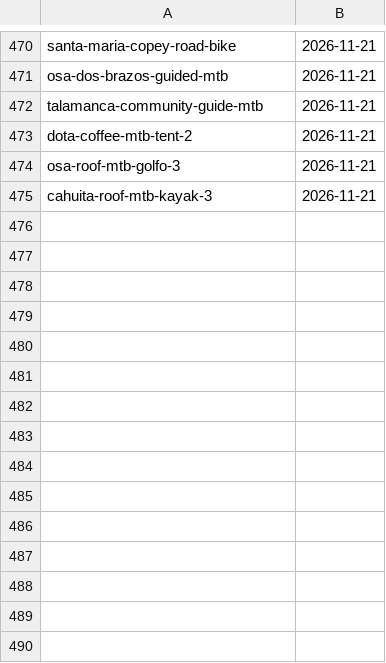
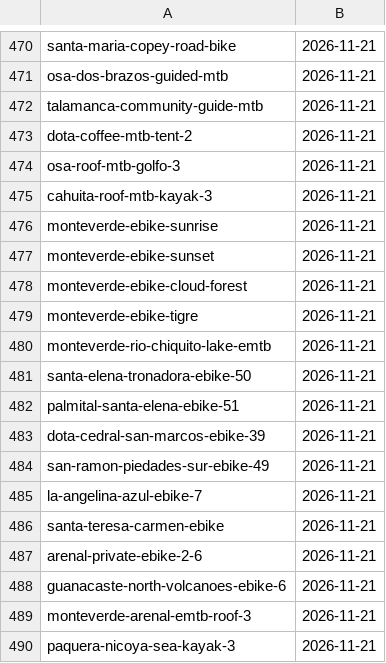
Before and after one commit to Paldd/costa-rica-travel-atlas, a TSV file: data/checks.tsv, drawn as a sheet; only a part is shown, gaps mark what is left out; the diff names each change by its address in the sheet, - before the commit and + after, or states it on an @@ line.

```diff
--- a/data/checks.tsv
+++ b/data/checks.tsv
+row 476: monteverde-ebike-sunrise | 2026-11-21
+row 477: monteverde-ebike-sunset | 2026-11-21
+row 478: monteverde-ebike-cloud-forest | 2026-11-21
+row 479: monteverde-ebike-tigre | 2026-11-21
+row 480: monteverde-rio-chiquito-lake-emtb | 2026-11-21
+row 481: santa-elena-tronadora-ebike-50 | 2026-11-21
+row 482: palmital-santa-elena-ebike-51 | 2026-11-21
+row 483: dota-cedral-san-marcos-ebike-39 | 2026-11-21
+row 484: san-ramon-piedades-sur-ebike-49 | 2026-11-21
+row 485: la-angelina-azul-ebike-7 | 2026-11-21
+row 486: santa-teresa-carmen-ebike | 2026-11-21
+row 487: arenal-private-ebike-2-6 | 2026-11-21
+row 488: guanacaste-north-volcanoes-ebike-6 | 2026-11-21
+row 489: monteverde-arenal-emtb-roof-3 | 2026-11-21
+row 490: paquera-nicoya-sea-kayak-3 | 2026-11-21
```
Also changed, not shown: data/map-points.tsv, 7 other files.
